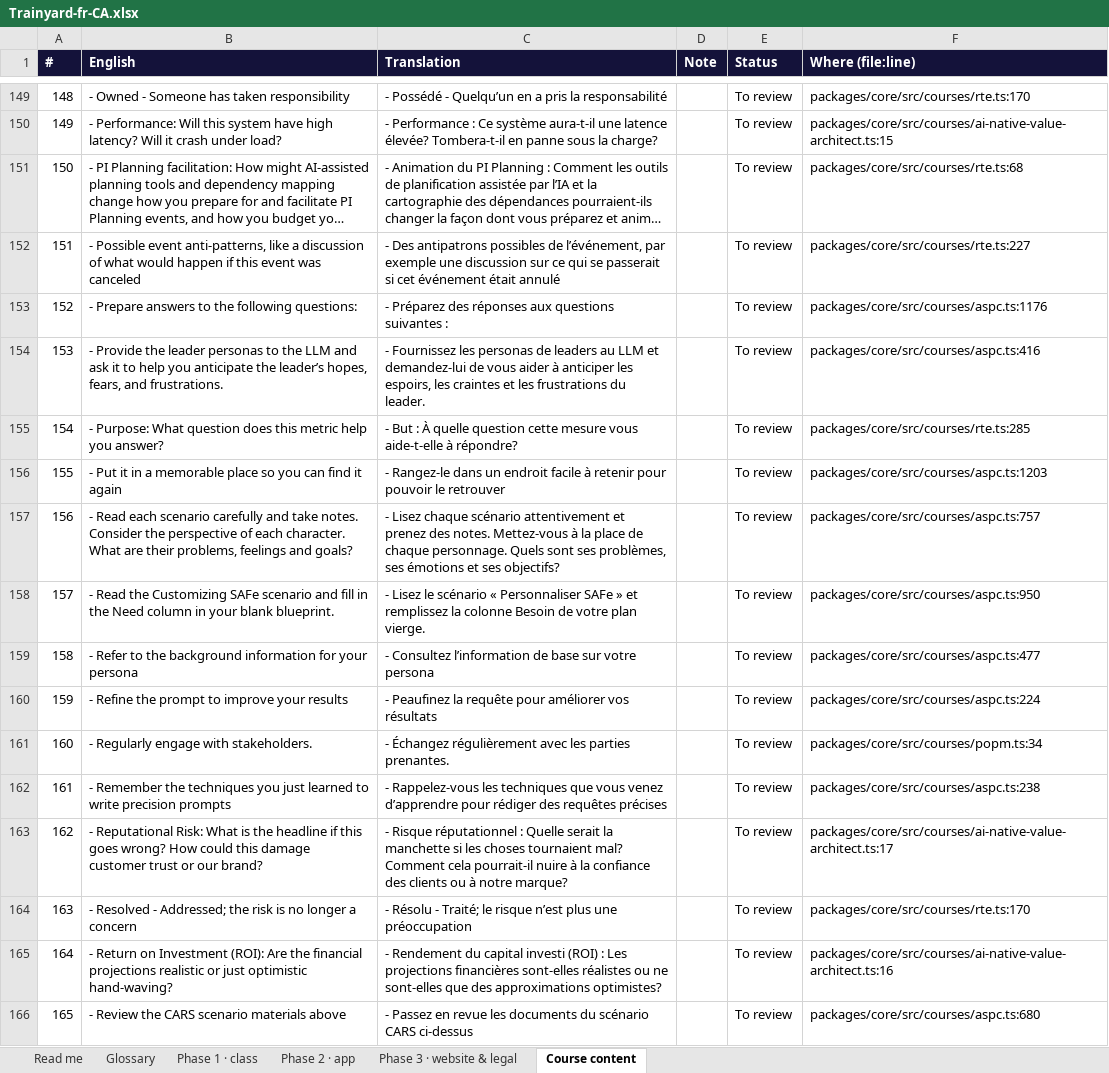
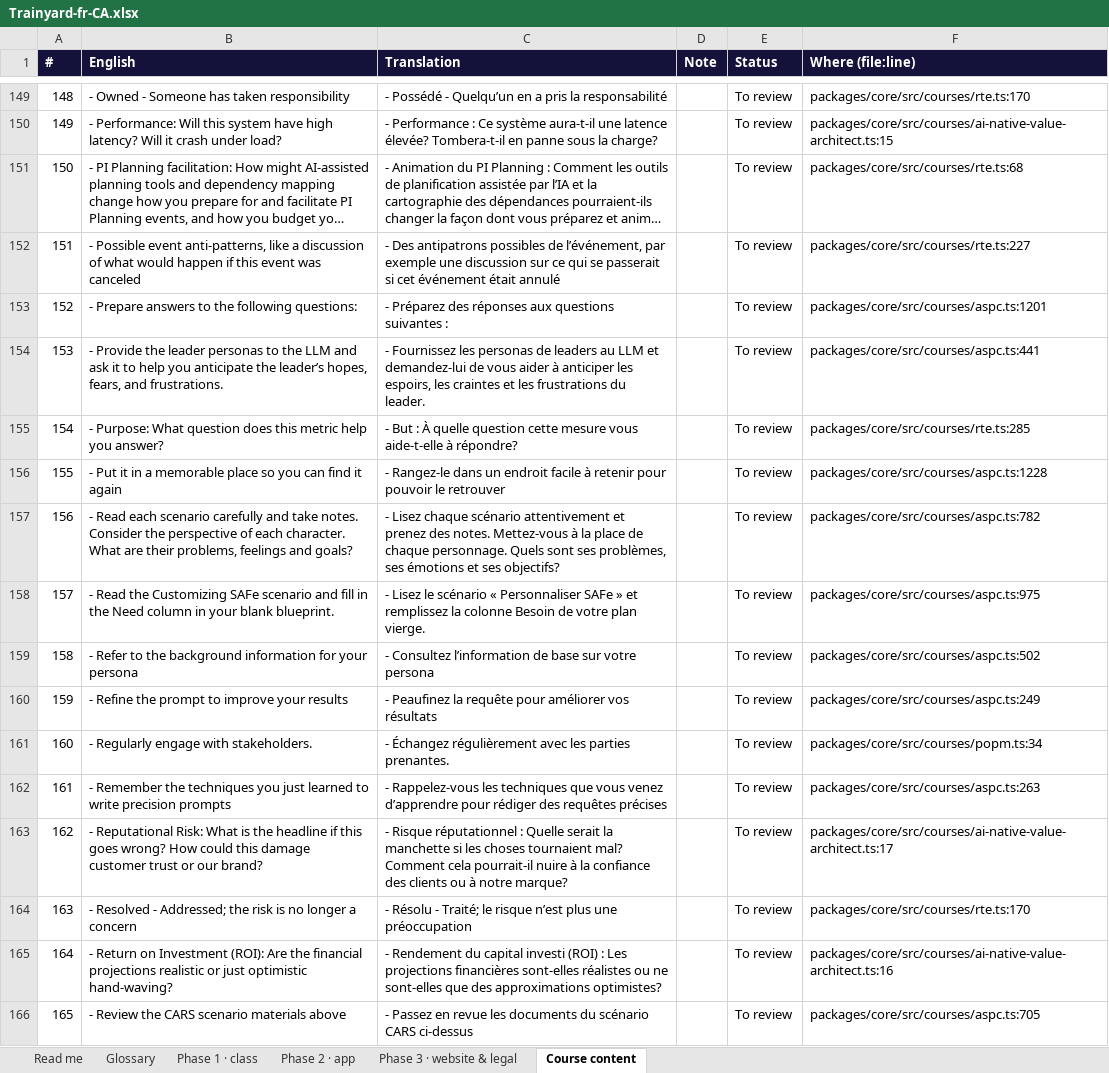
Before and after one commit to mlbwhf/test, an Excel workbook: trainyard/i18n/Trainyard-fr-CA.xlsx, sheet Course content, drawn as a sheet; only a part is shown, gaps mark what is left out; long unchanged cells end in …; values as stored, in another font and other column widths than the file's, no borders; the diff covers the shown part only; the diff names each change by its address in the sheet, - before the commit and + after, or states it on an @@ line.

```diff
--- a/trainyard/i18n/Trainyard-fr-CA.xlsx (sheet Course content)
+++ b/trainyard/i18n/Trainyard-fr-CA.xlsx (sheet Course content)
-F153 (Where (file:line)): packages/core/src/courses/aspc.ts:1176
+F153 (Where (file:line)): packages/core/src/courses/aspc.ts:1201
-F154 (Where (file:line)): packages/core/src/courses/aspc.ts:416
+F154 (Where (file:line)): packages/core/src/courses/aspc.ts:441
-F156 (Where (file:line)): packages/core/src/courses/aspc.ts:1203
+F156 (Where (file:line)): packages/core/src/courses/aspc.ts:1228
-F157 (Where (file:line)): packages/core/src/courses/aspc.ts:757
+F157 (Where (file:line)): packages/core/src/courses/aspc.ts:782
-F158 (Where (file:line)): packages/core/src/courses/aspc.ts:950
+F158 (Where (file:line)): packages/core/src/courses/aspc.ts:975
-F159 (Where (file:line)): packages/core/src/courses/aspc.ts:477
+F159 (Where (file:line)): packages/core/src/courses/aspc.ts:502
-F160 (Where (file:line)): packages/core/src/courses/aspc.ts:224
+F160 (Where (file:line)): packages/core/src/courses/aspc.ts:249
-F162 (Where (file:line)): packages/core/src/courses/aspc.ts:238
+F162 (Where (file:line)): packages/core/src/courses/aspc.ts:263
-F166 (Where (file:line)): packages/core/src/courses/aspc.ts:680
+F166 (Where (file:line)): packages/core/src/courses/aspc.ts:705
```
Also changed, not shown: 21 added rows, 974 edited cells and row numbers in column A elsewhere in this sheet, sheet Phase 2 · app, sheet Phase 1 · class, sheet Phase 3 · website & legal, trainyard/i18n/Trainyard-fr-FR.xlsx, 4 other files.
